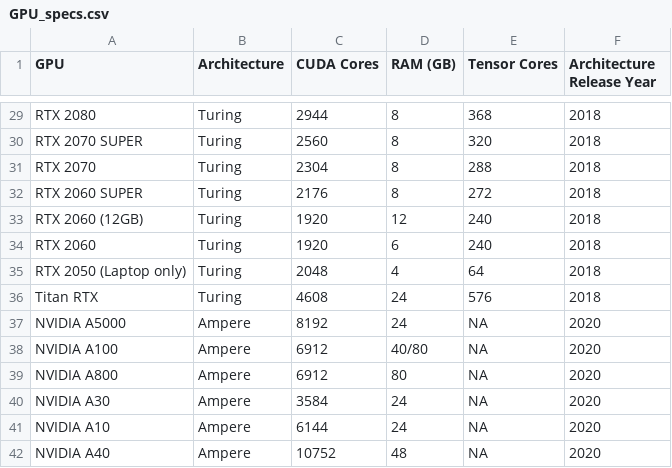
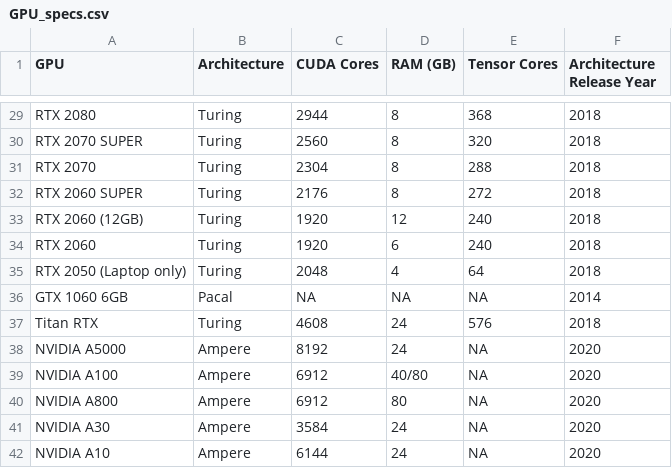
Before and after one commit to Kirk3gaard/2025-Crowdsource-GPU-basecalling-stats, a CSV file: GPU_specs.csv, drawn as a sheet; only a part is shown, gaps mark what is left out; the shorter side is filled out with more unchanged rows; the diff names each change by its address in the sheet, - before the commit and + after, or states it on an @@ line.

```diff
--- a/GPU_specs.csv
+++ b/GPU_specs.csv
+row 36: GTX 1060 6GB | Pacal | NA | NA | NA | 2014
```
Also changed, not shown: 3 other files.
